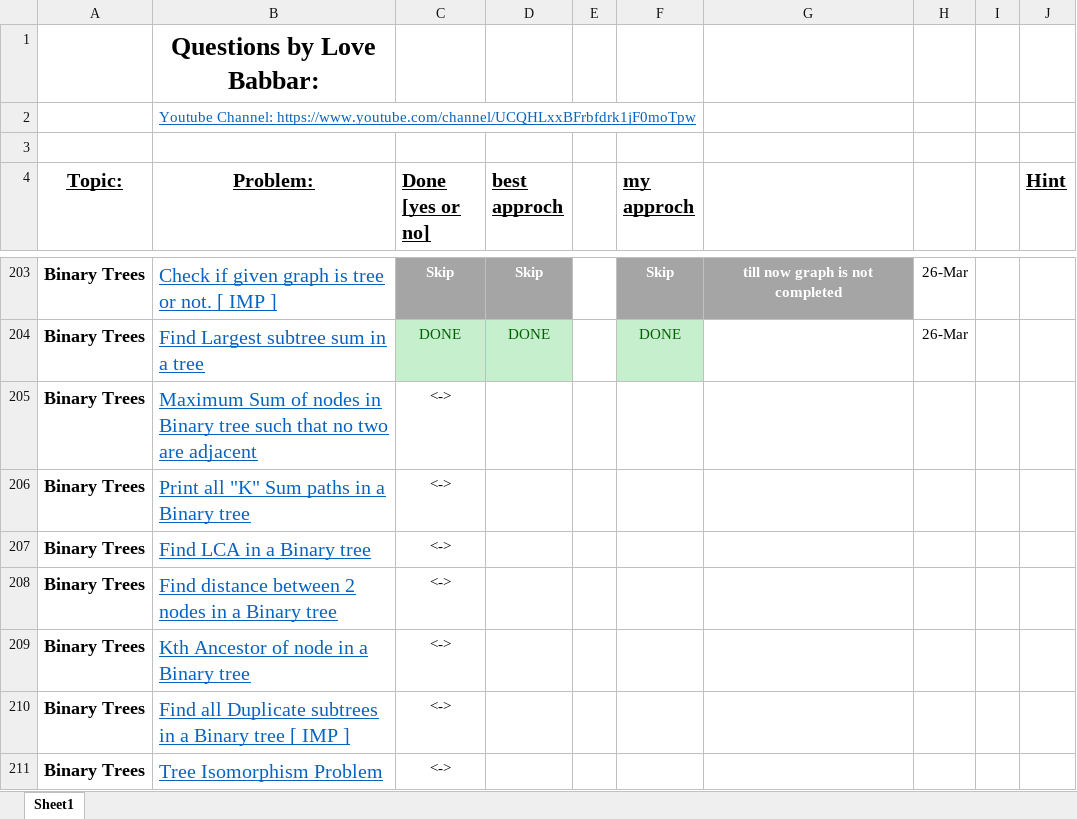
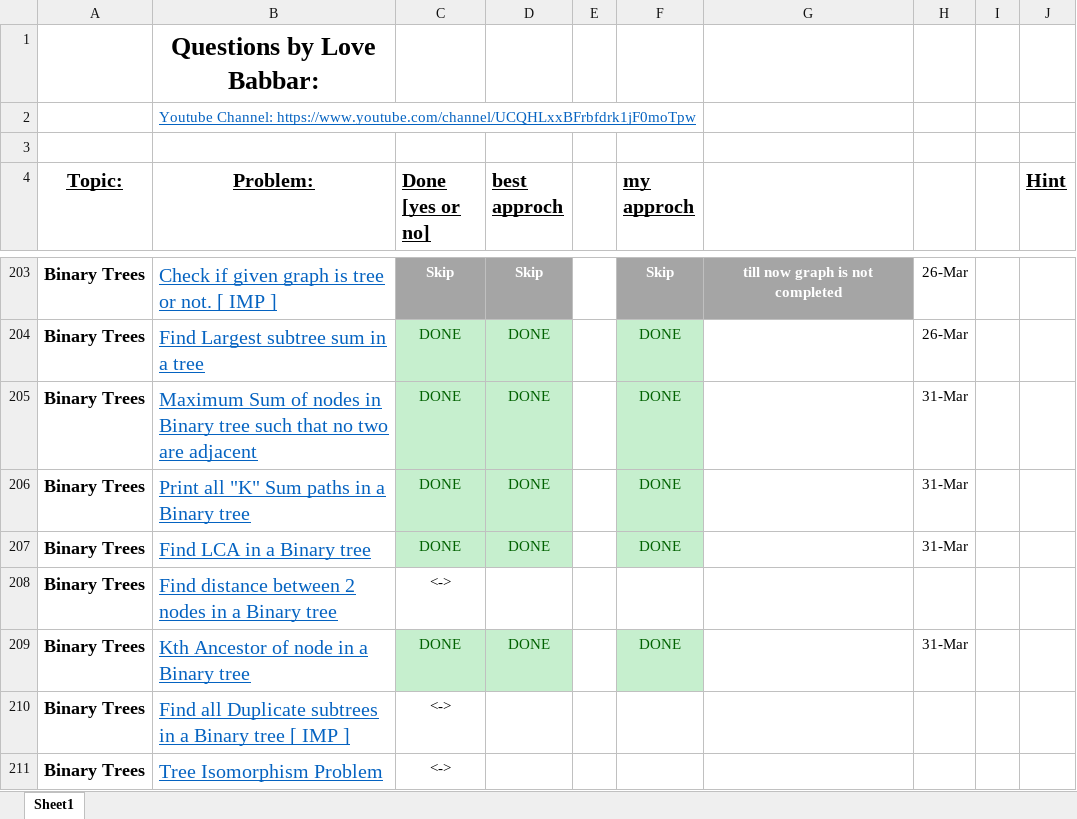
Before and after one commit to akashghadge/CPP, an Excel workbook: DSA crack sheet/File.xlsx, sheet Sheet1, drawn as a sheet; only a part is shown, gaps mark what is left out; values as stored, in another font and other column widths than the file's, no borders; charts and pictures not drawn; the diff names each change by its address in the sheet, - before the commit and + after, or states it on an @@ line.

```diff
--- a/DSA crack sheet/File.xlsx (sheet Sheet1)
+++ b/DSA crack sheet/File.xlsx (sheet Sheet1)
-C205:C207 (Done [yes or no]): <->
+C205:C207 (Done [yes or no]): DONE
-C205:D207 fill: none
+C205:D207 fill: #C6EFCE
-C205:C207 text colour: black
+C205:C207 text colour: #006100
-D205:D207 (best approch): (empty)
+D205:D207 (best approch): DONE
-F205:F207 (my approch): (empty)
+F205:F207 (my approch): DONE
-F205:F207 fill: none
+F205:F207 fill: #C6EFCE
-H205:H207: (empty)
+H205:H207: 31-Mar
-C209 (Done [yes or no]): <->
+C209 (Done [yes or no]): DONE
-C209:D209 fill: none
+C209:D209 fill: #C6EFCE
-C209 text colour: black
+C209 text colour: #006100
-D209 (best approch): (empty)
+D209 (best approch): DONE
-F209 (my approch): (empty)
+F209 (my approch): DONE
-F209 fill: none
+F209 fill: #C6EFCE
-H209: (empty)
+H209: 31-Mar
```
Also changed, not shown: charts or pictures, 3 other files.
